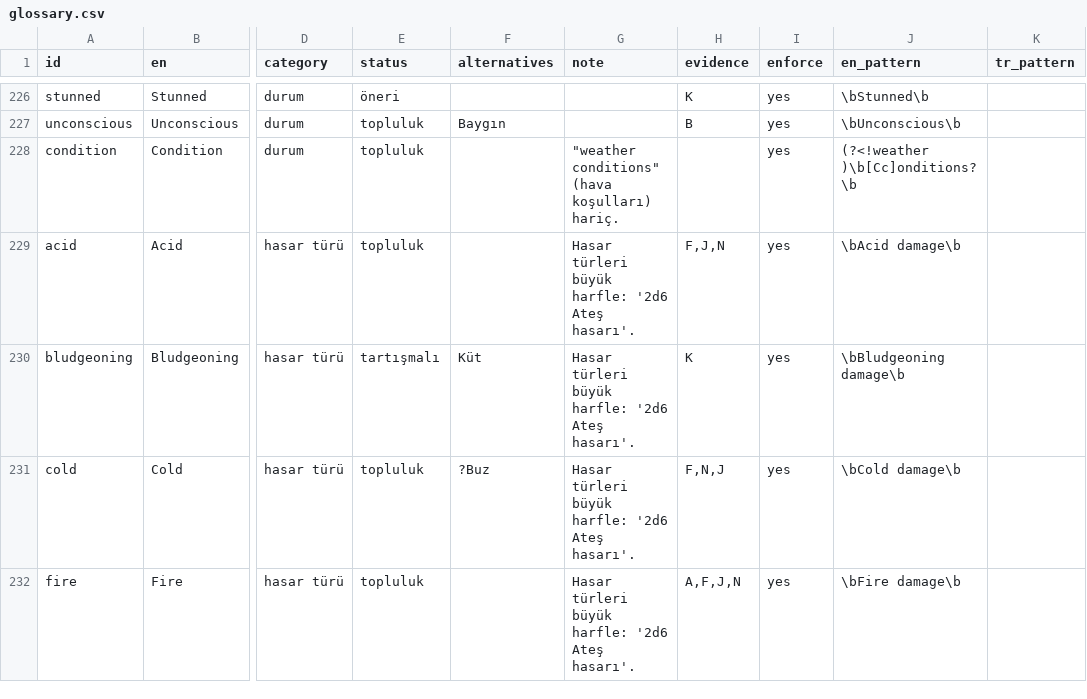
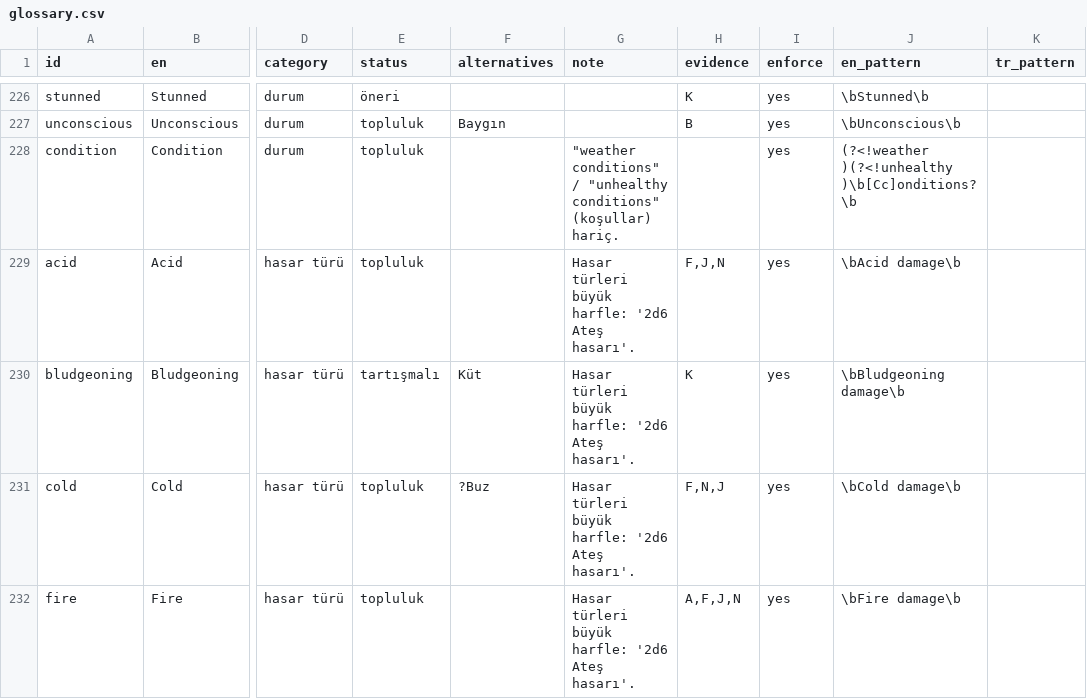
Before and after one commit to sberkan09/gm-cebi, a CSV file: pipeline/glossary.csv, drawn as a sheet; only a part is shown, gaps mark what is left out; the diff names each change by its address in the sheet, - before the commit and + after, or states it on an @@ line.

```diff
--- a/pipeline/glossary.csv
+++ b/pipeline/glossary.csv
-G228 (note): "weather conditions" (hava koşulları) hariç.
+G228 (note): "weather conditions" / "unhealthy conditions" (koşullar) hariç.
-J228 (en_pattern): (?<!weather )\b[Cc]onditions?\b
+J228 (en_pattern): (?<!weather )(?<!unhealthy )\b[Cc]onditions?\b
```
Also changed, not shown: 7 other files.
